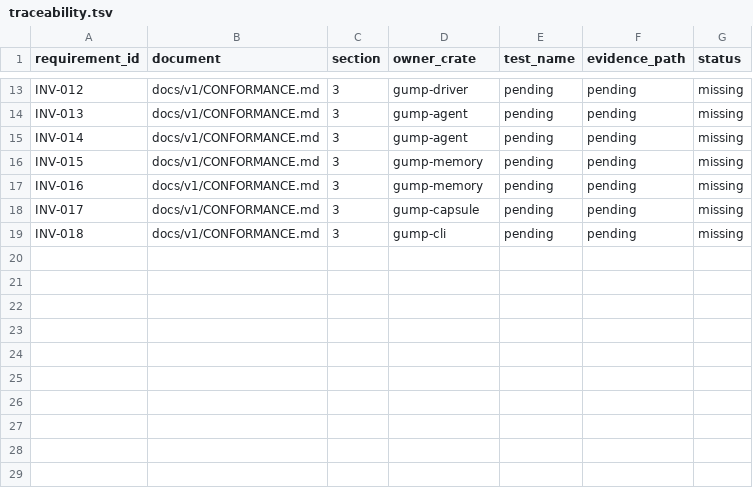
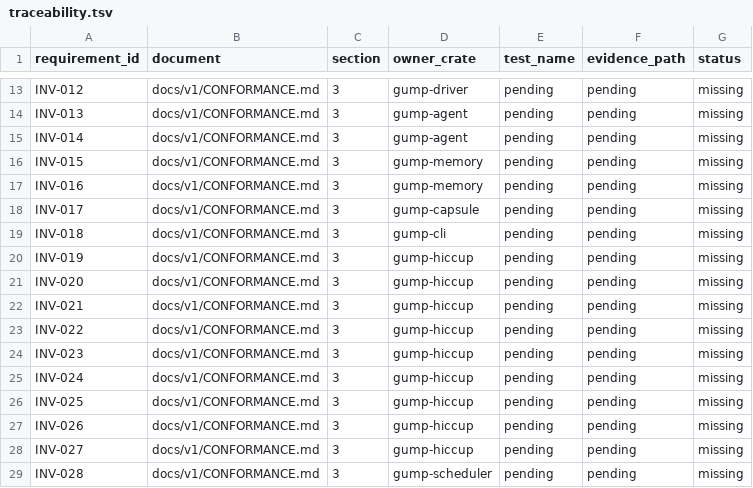
Before and after one commit to frogfishio/gump, a TSV file: spec/v1/traceability.tsv, drawn as a sheet; only a part is shown, gaps mark what is left out.

Commit message:
Update HICCUP.md and 22 other files

```diff
--- a/spec/v1/traceability.tsv
+++ b/spec/v1/traceability.tsv
@@ -19 +19,11 @@ INV-017	docs/v1/CONFORMANCE.md	3	gump-capsule	pending	pending	missing
 INV-018	docs/v1/CONFORMANCE.md	3	gump-cli	pending	pending	missing
+INV-019	docs/v1/CONFORMANCE.md	3	gump-hiccup	pending	pending	missing
+INV-020	docs/v1/CONFORMANCE.md	3	gump-hiccup	pending	pending	missing
+INV-021	docs/v1/CONFORMANCE.md	3	gump-hiccup	pending	pending	missing
+INV-022	docs/v1/CONFORMANCE.md	3	gump-hiccup	pending	pending	missing
+INV-023	docs/v1/CONFORMANCE.md	3	gump-hiccup	pending	pending	missing
+INV-024	docs/v1/CONFORMANCE.md	3	gump-hiccup	pending	pending	missing
+INV-025	docs/v1/CONFORMANCE.md	3	gump-hiccup	pending	pending	missing
+INV-026	docs/v1/CONFORMANCE.md	3	gump-hiccup	pending	pending	missing
+INV-027	docs/v1/CONFORMANCE.md	3	gump-hiccup	pending	pending	missing
+INV-028	docs/v1/CONFORMANCE.md	3	gump-scheduler	pending	pending	missing
```
Also changed, not shown: 22 other files.
